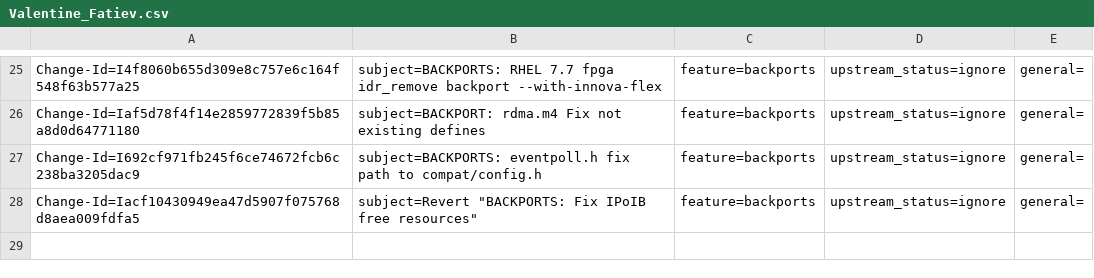
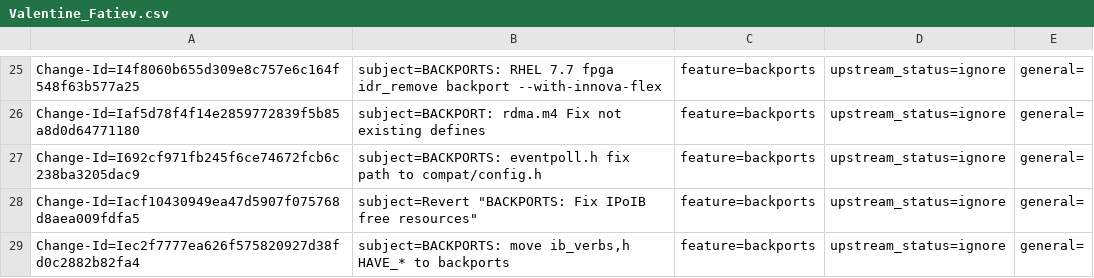
Before and after one commit to huynguyen85/temp_ipsec_inline_ofed_4_7, a CSV file: metadata/Valentine_Fatiev.csv, drawn as a sheet; only a part is shown, gaps mark what is left out.

Commit message:
BACKPORTS: move ib_verbs,h HAVE_* to backports
issue: 1824760
Change-Id: Iec2f7777ea626f575820927d38fd0c2882b82fa4
Signed-off-by: Valentine Fatiev <valentinef@mellanox.com>

```diff
--- a/metadata/Valentine_Fatiev.csv
+++ b/metadata/Valentine_Fatiev.csv
@@ -28 +28,2 @@ Change-Id=I692cf971fb245f6ce74672fcb6c238ba3205dac9; subject=BACKPORTS: eventpol
 Change-Id=Iacf10430949ea47d5907f075768d8aea009fdfa5; subject=Revert "BACKPORTS: Fix IPoIB free resources"; feature=backports; upstream_status=ignore; general=;
+Change-Id=Iec2f7777ea626f575820927d38fd0c2882b82fa4; subject=BACKPORTS: move ib_verbs,h HAVE_* to backports; feature=backports; upstream_status=ignore; general=;
```
Also changed, not shown: 1 other file.
